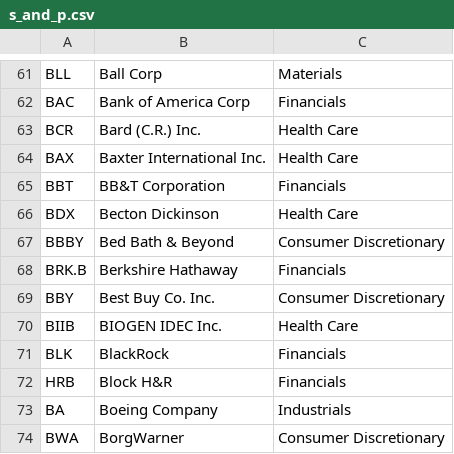
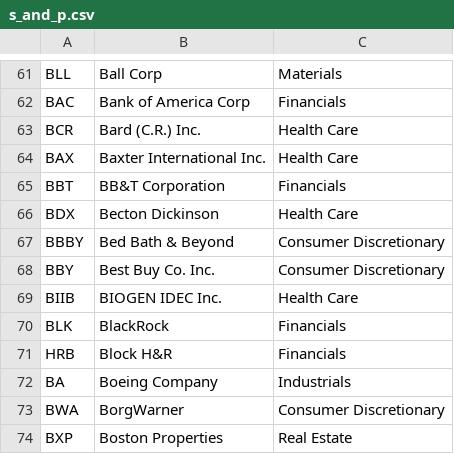
Before and after one commit to patrickspencer/ewalk, a CSV file: data/s_and_p.csv, drawn as a sheet; only a part is shown, gaps mark what is left out; the shorter side is filled out with more unchanged rows; the diff names each change by its address in the sheet, - before the commit and + after, or states it on an @@ line.

Commit message:
Fix bug with Berkshire Hathaway symbol name
Yahoo finance api can't call birkshire hathaway quotes because the
symbol has a period in it

```diff
--- a/data/s_and_p.csv
+++ b/data/s_and_p.csv
-row 68: BRK.B | Berkshire Hathaway | Financials
```
Also changed, not shown: 2 other files.
